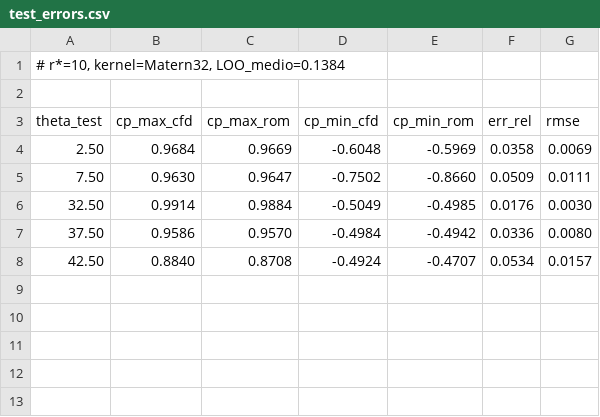
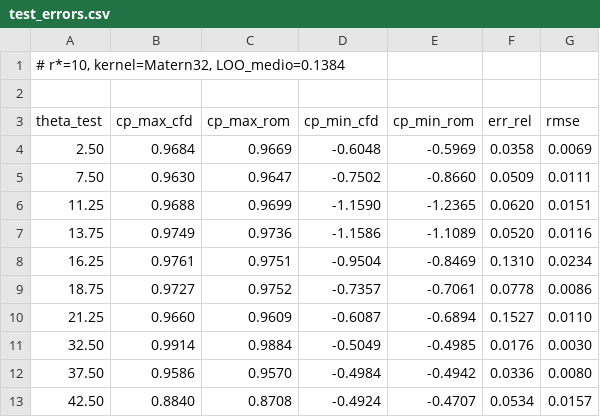
Before and after one commit to martoalonso99/TFM---ROM-Edificio-Gran-Altura, a CSV file: outputs/base_kawai/test_errors.csv, drawn as a sheet.

```diff
--- a/outputs/base_kawai/test_errors.csv
+++ b/outputs/base_kawai/test_errors.csv
@@ -5,2 +5,7 @@ theta_test,cp_max_cfd,cp_max_rom,cp_min_cfd,cp_min_rom,err_rel,rmse
 7.50,0.9630,0.9647,-0.7502,-0.8660,0.0509,0.0111
+11.25,0.9688,0.9699,-1.1590,-1.2365,0.0620,0.0151
+13.75,0.9749,0.9736,-1.1586,-1.1089,0.0520,0.0116
+16.25,0.9761,0.9751,-0.9504,-0.8469,0.1310,0.0234
+18.75,0.9727,0.9752,-0.7357,-0.7061,0.0778,0.0086
+21.25,0.9660,0.9609,-0.6087,-0.6894,0.1527,0.0110
 32.50,0.9914,0.9884,-0.5049,-0.4985,0.0176,0.0030
```
Also changed, not shown: outputs/base_ref/test_errors.csv, outputs/comparativa/resumen_comparativo.csv, 10 other files.
